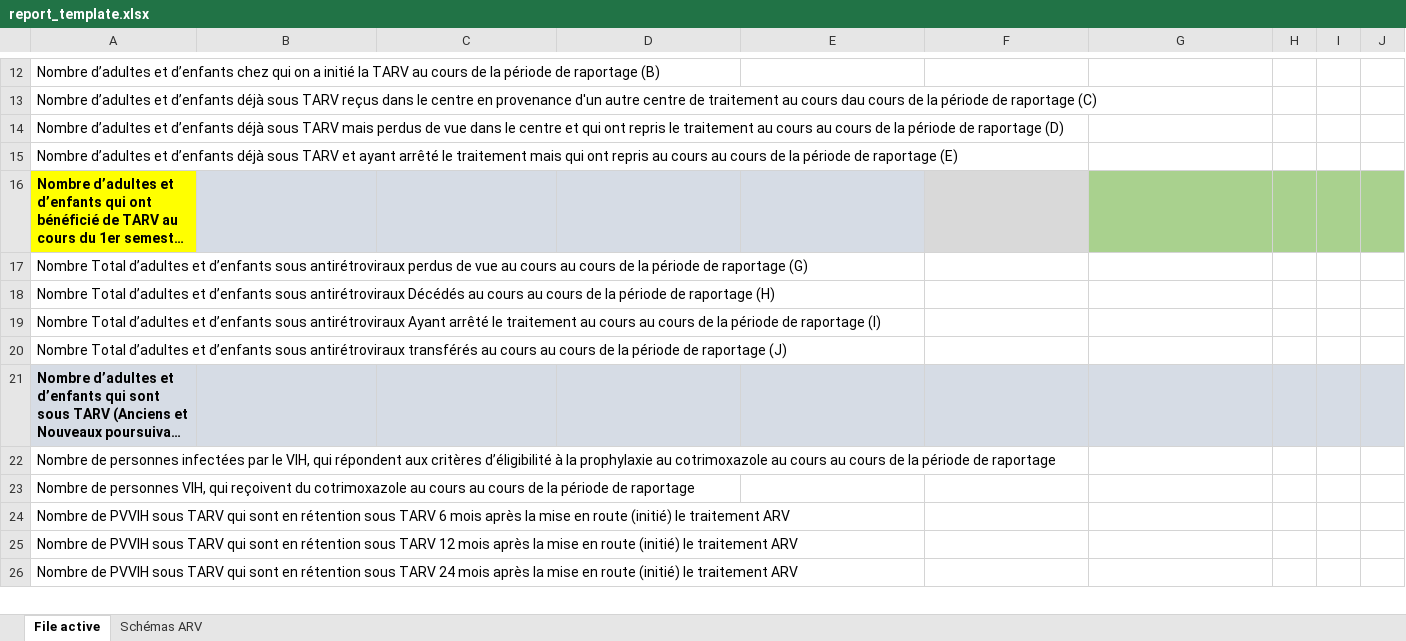
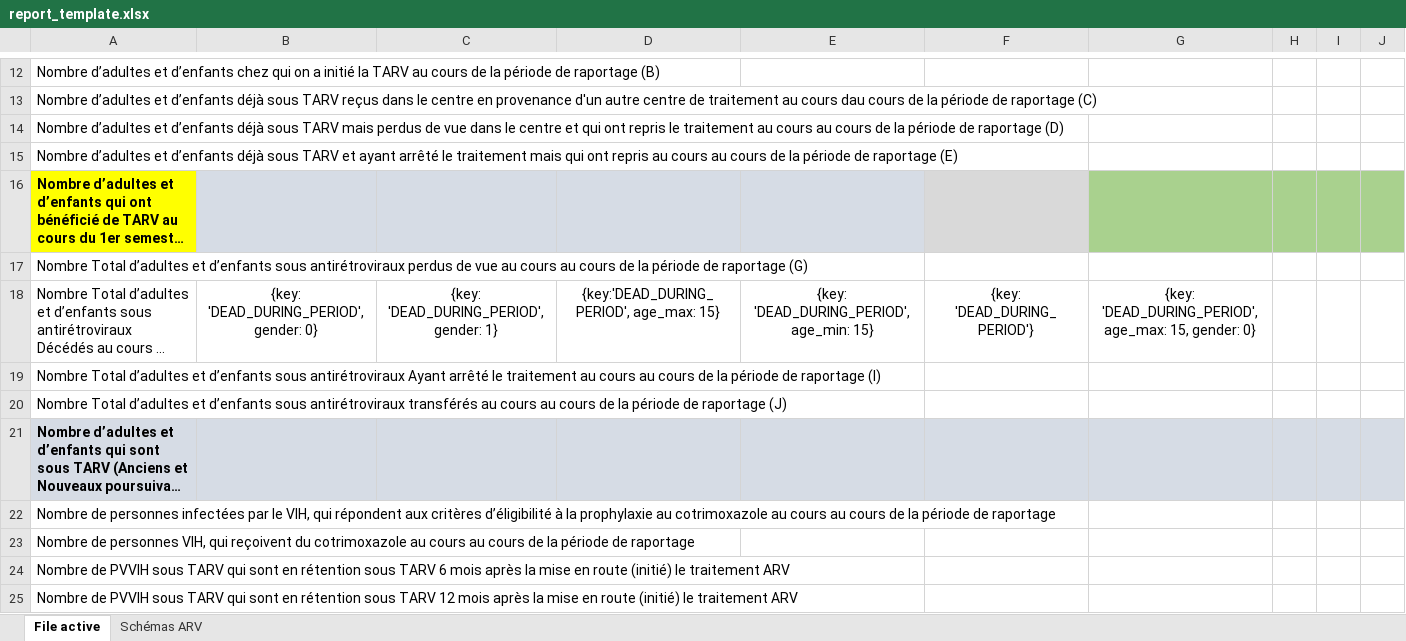
Before and after one commit to Solthis/Fugen-2.0, an Excel workbook: resources/report_template.xlsx, sheet File active, drawn as a sheet; only a part is shown, gaps mark what is left out; the shorter side is filled out with more unchanged rows; long unchanged cells end in …; values as stored, in another font and other column widths than the file's, no borders; the diff names each change by its address in the sheet, - before the commit and + after, or states it on an @@ line.

Commit message:
Template processing and template widget, from xls ok

```diff
--- a/resources/report_template.xlsx (sheet File active)
+++ b/resources/report_template.xlsx (sheet File active)
-B18: (empty)
+B18: {key: 'DEAD_DURING_PERIOD', gender: 0}
-C18: (empty)
+C18: {key: 'DEAD_DURING_PERIOD', gender: 1}
-D18: (empty)
+D18: {key:'DEAD_DURING_PERIOD', age_max: 15}
-E18: (empty)
+E18: {key: 'DEAD_DURING_PERIOD', age_min: 15}
-F18: (empty)
+F18: {key: 'DEAD_DURING_PERIOD'}
-G18: (empty)
+G18: {key: 'DEAD_DURING_PERIOD', age_max: 15, gender: 0}
```
Also changed, not shown: charts or pictures, 3 other files.
